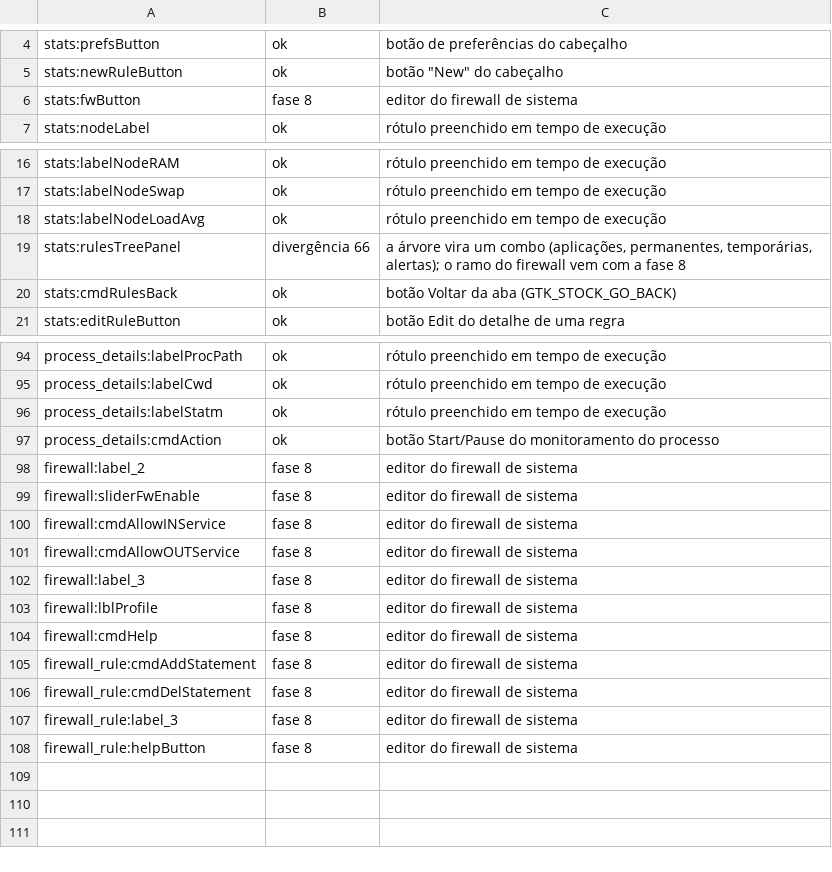
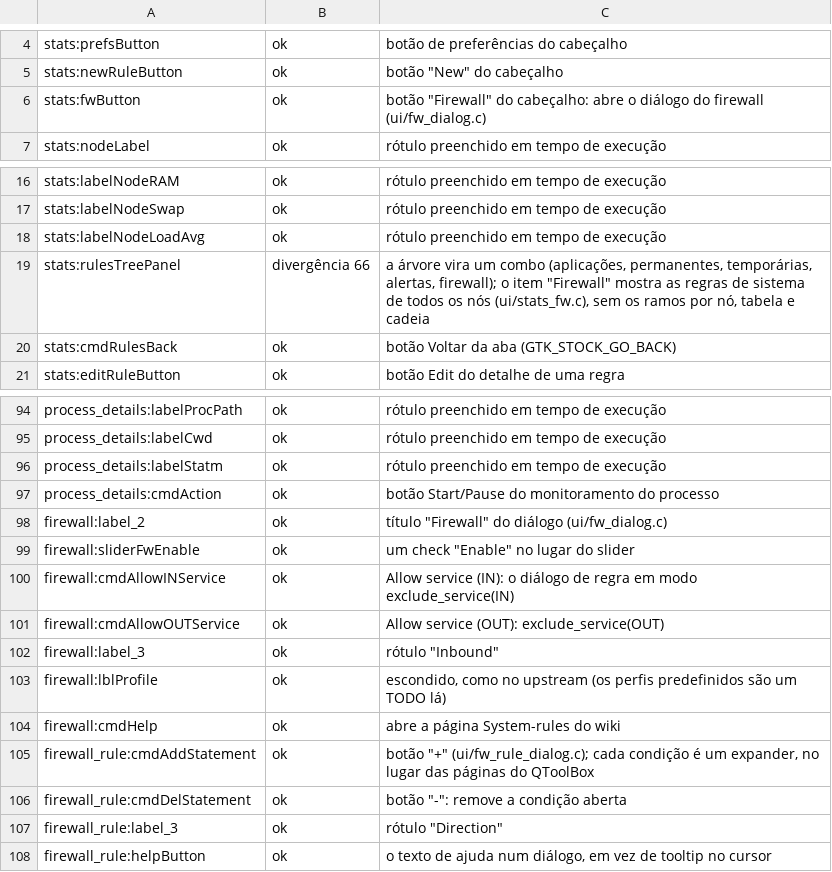
Before and after one commit to kiyoshispreclerg/kisnitch, a TSV file: docs/ui-checklist-map.tsv, drawn as a sheet; only a part is shown, gaps mark what is left out.

```diff
--- a/docs/ui-checklist-map.tsv
+++ b/docs/ui-checklist-map.tsv
@@ -5,3 +5,3 @@ stats:prefsButton	ok	botão de preferências do cabeçalho
 stats:newRuleButton	ok	botão "New" do cabeçalho
-stats:fwButton	fase 8	editor do firewall de sistema
+stats:fwButton	ok	botão "Firewall" do cabeçalho: abre o diálogo do firewall (ui/fw_dialog.c)
 stats:nodeLabel	ok	rótulo preenchido em tempo de execução
@@ -18,3 +18,3 @@ stats:labelNodeSwap	ok	rótulo preenchido em tempo de execução
 stats:labelNodeLoadAvg	ok	rótulo preenchido em tempo de execução
-stats:rulesTreePanel	divergência 66	a árvore vira um combo (aplicações, permanentes, temporárias, alertas); o ramo do firewall vem com a fase 8
+stats:rulesTreePanel	divergência 66	a árvore vira um combo (aplicações, permanentes, temporárias, alertas, firewall); o item "Firewall" mostra as regras de sistema de todos os nós (ui/stats_fw.c), sem os ramos por nó, tabela e cadeia
 stats:cmdRulesBack	ok	botão Voltar da aba (GTK_STOCK_GO_BACK)
@@ -97,12 +97,12 @@ process_details:labelStatm	ok	rótulo preenchido em tempo de execução
 process_details:cmdAction	ok	botão Start/Pause do monitoramento do processo
-firewall:label_2	fase 8	editor do firewall de sistema
-firewall:sliderFwEnable	fase 8	editor do firewall de sistema
-firewall:cmdAllowINService	fase 8	editor do firewall de sistema
-firewall:cmdAllowOUTService	fase 8	editor do firewall de sistema
-firewall:label_3	fase 8	editor do firewall de sistema
-firewall:lblProfile	fase 8	editor do firewall de sistema
-firewall:cmdHelp	fase 8	editor do firewall de sistema
-firewall_rule:cmdAddStatement	fase 8	editor do firewall de sistema
-firewall_rule:cmdDelStatement	fase 8	editor do firewall de sistema
-firewall_rule:label_3	fase 8	editor do firewall de sistema
-firewall_rule:helpButton	fase 8	editor do firewall de sistema
+firewall:label_2	ok	título "Firewall" do diálogo (ui/fw_dialog.c)
+firewall:sliderFwEnable	ok	um check "Enable" no lugar do slider
+firewall:cmdAllowINService	ok	"Allow service (IN)": o diálogo de regra em modo exclude_service(IN)
+firewall:cmdAllowOUTService	ok	"Allow service (OUT)": exclude_service(OUT)
+firewall:label_3	ok	rótulo "Inbound"
+firewall:lblProfile	ok	escondido, como no upstream (os perfis predefinidos são um TODO lá)
+firewall:cmdHelp	ok	abre a página System-rules do wiki
+firewall_rule:cmdAddStatement	ok	botão "+" (ui/fw_rule_dialog.c); cada condição é um expander, no lugar das páginas do QToolBox
+firewall_rule:cmdDelStatement	ok	botão "-": remove a condição aberta
+firewall_rule:label_3	ok	rótulo "Direction"
+firewall_rule:helpButton	ok	o texto de ajuda num diálogo, em vez de tooltip no cursor
```
Also changed, not shown: 6 other files.
